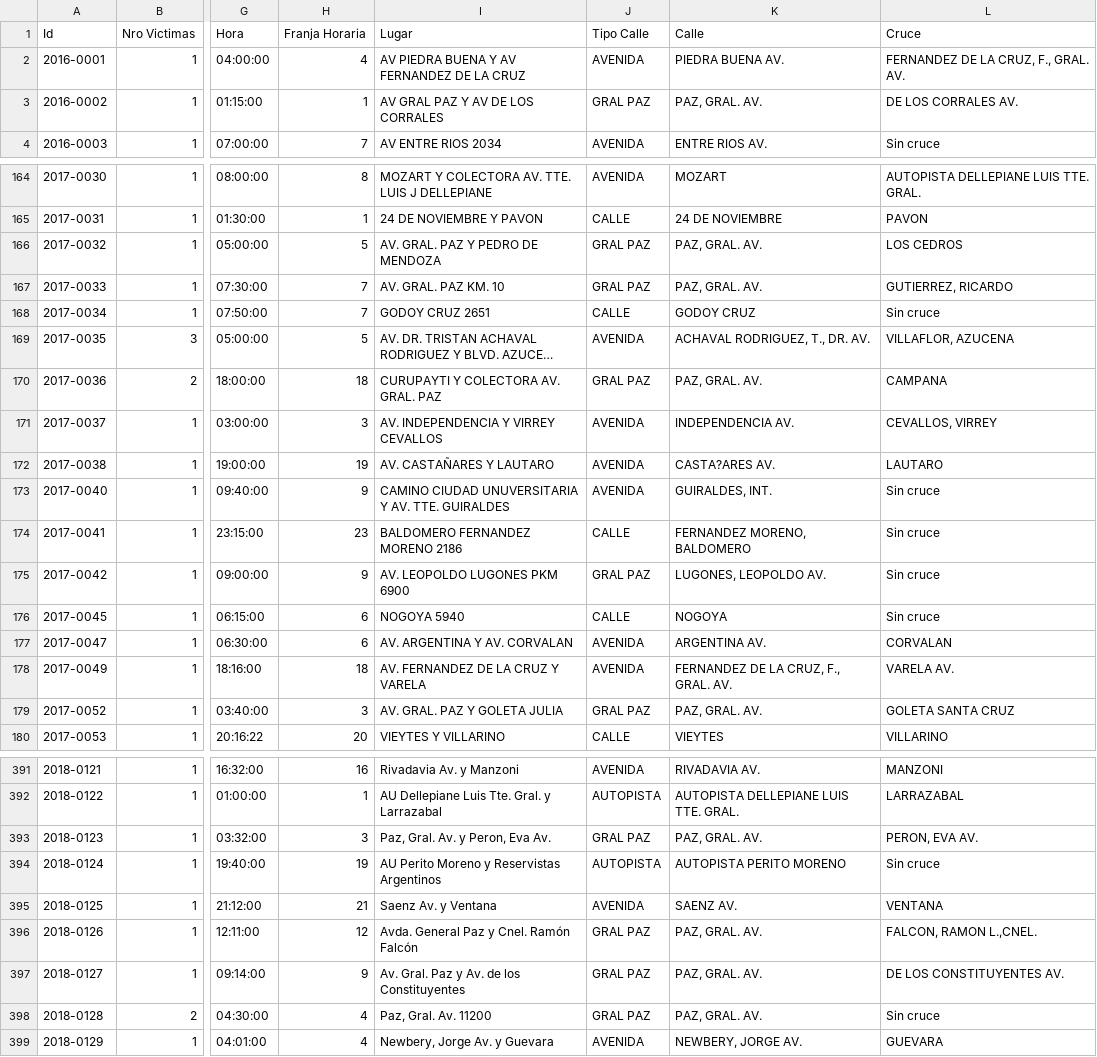
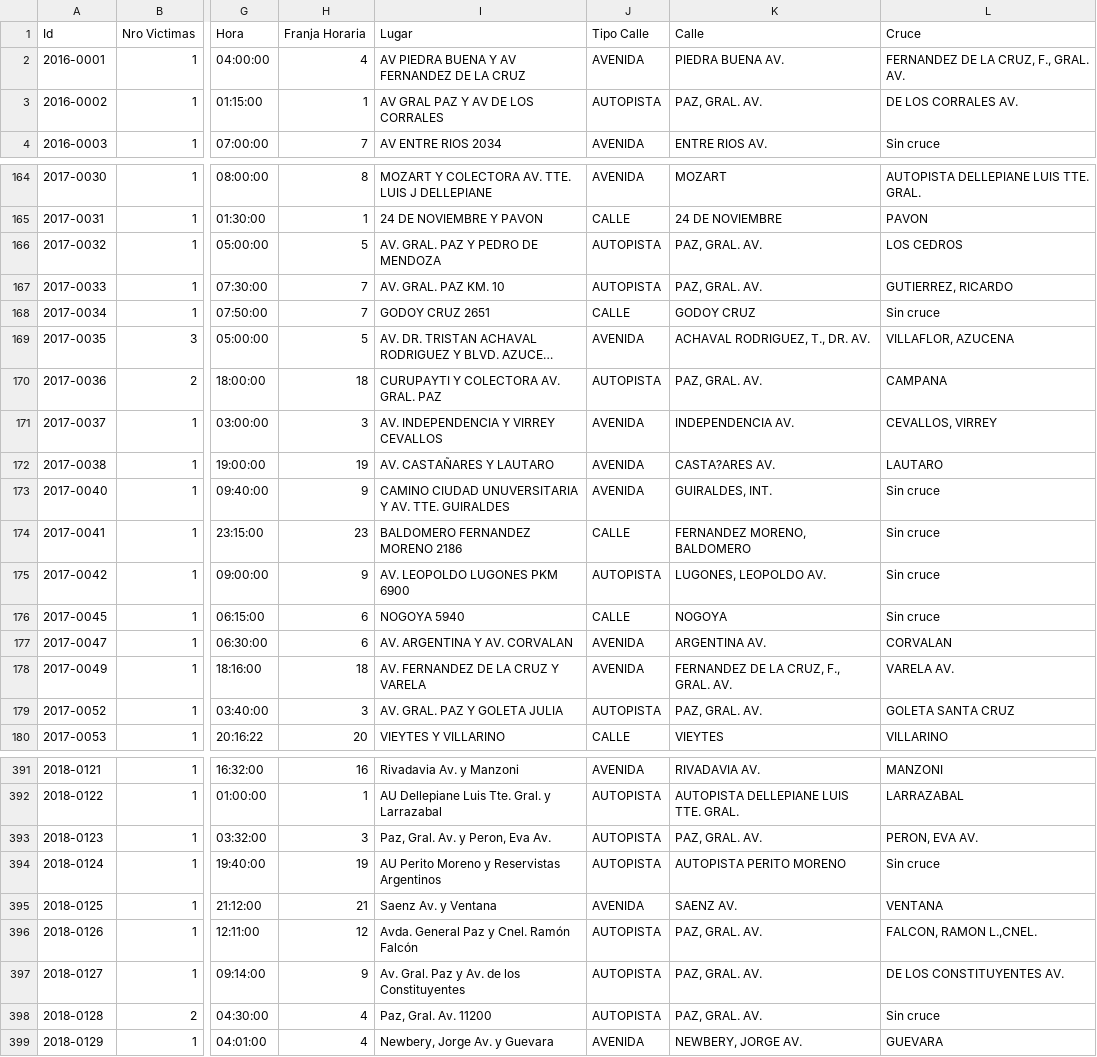
Before and after one commit to ASGuzman/PI2_Siniestros_Viales, a CSV file: Datasets/df_hechos.csv, drawn as a sheet; only a part is shown, gaps mark what is left out; long unchanged cells end in …; the diff covers the shown part only; the diff names each change by its address in the sheet, - before the commit and + after, or states it on an @@ line.

```diff
--- a/Datasets/df_hechos.csv
+++ b/Datasets/df_hechos.csv
-J3 (Tipo Calle): GRAL PAZ
+J3 (Tipo Calle): AUTOPISTA
-J166:J167 (Tipo Calle): GRAL PAZ
+J166:J167 (Tipo Calle): AUTOPISTA
-J170 (Tipo Calle): GRAL PAZ
+J170 (Tipo Calle): AUTOPISTA
-J175 (Tipo Calle): GRAL PAZ
+J175 (Tipo Calle): AUTOPISTA
-J179 (Tipo Calle): GRAL PAZ
+J179 (Tipo Calle): AUTOPISTA
-J393 (Tipo Calle): GRAL PAZ
+J393 (Tipo Calle): AUTOPISTA
-J396:J398 (Tipo Calle): GRAL PAZ
+J396:J398 (Tipo Calle): AUTOPISTA
```
Also changed, not shown: 55 edited cells elsewhere in this file, Datasets/df_siniestros.csv, Datasets/df_victimas.csv, 3 other files.
